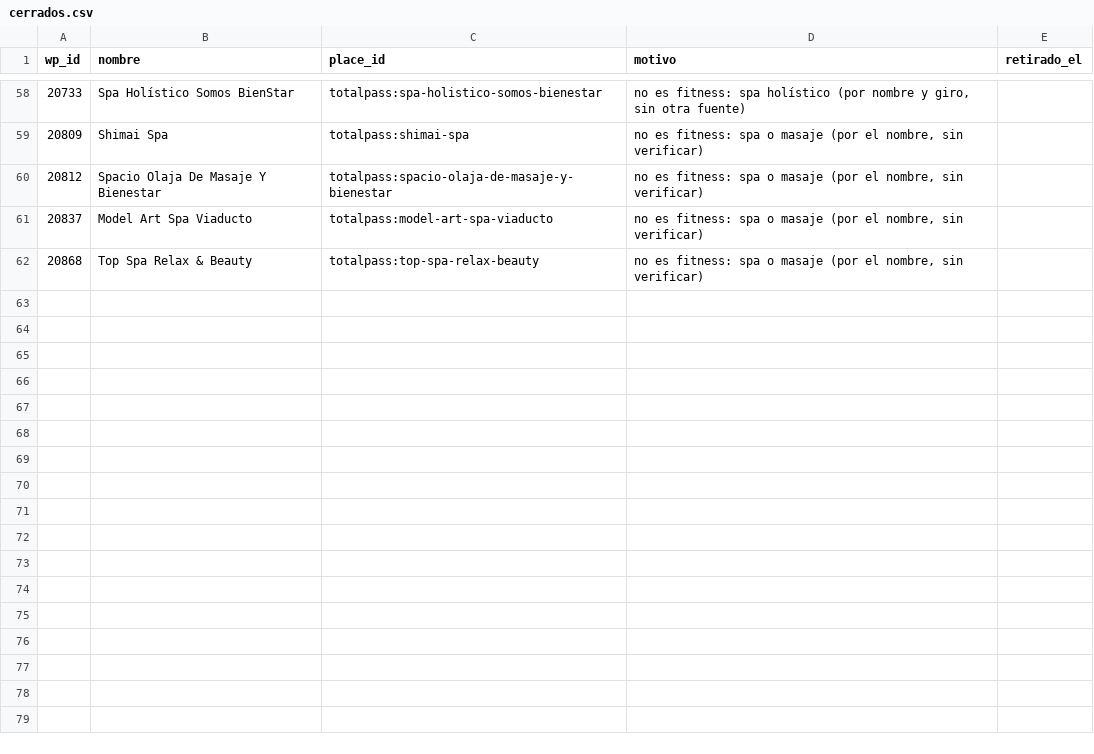
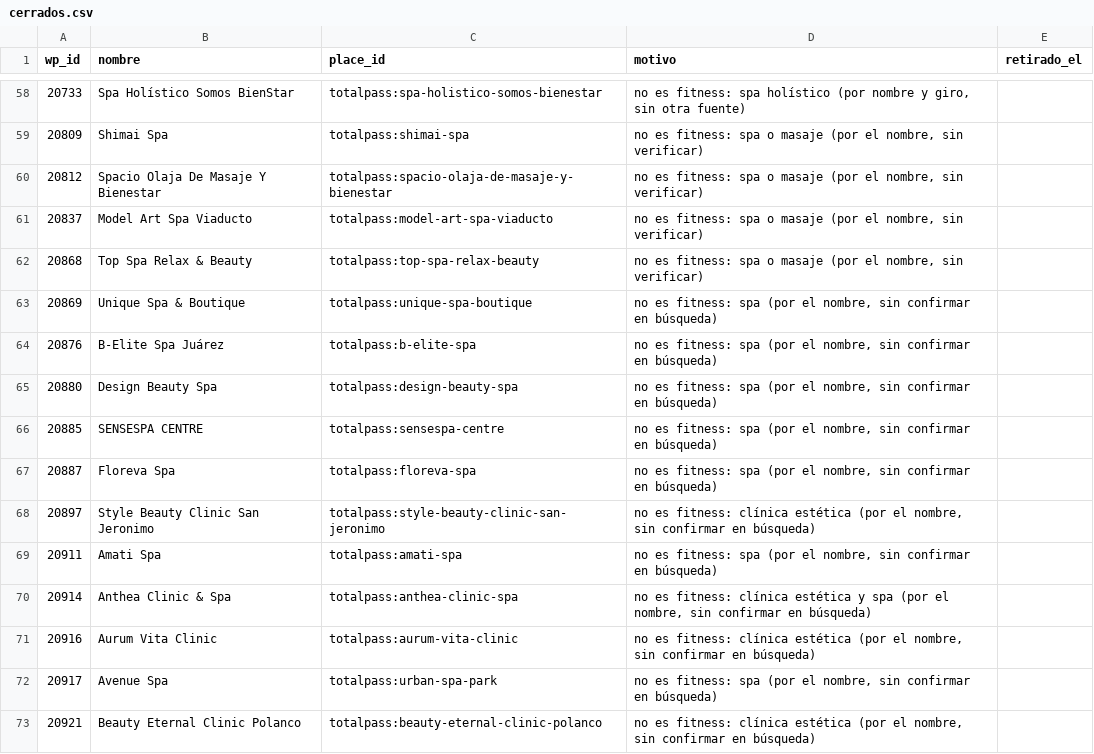
Before and after one commit to moikirsch/gyms52-d, a CSV file: data/cerrados.csv, drawn as a sheet; only a part is shown, gaps mark what is left out.

```diff
--- a/data/cerrados.csv
+++ b/data/cerrados.csv
@@ -62 +62,12 @@ wp_id,nombre,place_id,motivo,retirado_el
 20868,Top Spa Relax & Beauty,totalpass:top-spa-relax-beauty,"no es fitness: spa o masaje (por el nombre, sin verificar)",
+20869,Unique Spa & Boutique,totalpass:unique-spa-boutique,"no es fitness: spa (por el nombre, sin confirmar en búsqueda)",
+20876,B-Elite Spa Juárez,totalpass:b-elite-spa,"no es fitness: spa (por el nombre, sin confirmar en búsqueda)",
+20880,Design Beauty Spa,totalpass:design-beauty-spa,"no es fitness: spa (por el nombre, sin confirmar en búsqueda)",
+20885,SENSESPA CENTRE,totalpass:sensespa-centre,"no es fitness: spa (por el nombre, sin confirmar en búsqueda)",
+20887,Floreva Spa,totalpass:floreva-spa,"no es fitness: spa (por el nombre, sin confirmar en búsqueda)",
+20897,Style Beauty Clinic San Jeronimo,totalpass:style-beauty-clinic-san-jeronimo,"no es fitness: clínica estética (por el nombre, sin confirmar en búsqueda)",
+20911,Amati Spa,totalpass:amati-spa,"no es fitness: spa (por el nombre, sin confirmar en búsqueda)",
+20914,Anthea Clinic & Spa,totalpass:anthea-clinic-spa,"no es fitness: clínica estética y spa (por el nombre, sin confirmar en búsqueda)",
+20916,Aurum Vita Clinic,totalpass:aurum-vita-clinic,"no es fitness: clínica estética (por el nombre, sin confirmar en búsqueda)",
+20917,Avenue Spa,totalpass:urban-spa-park,"no es fitness: spa (por el nombre, sin confirmar en búsqueda)",
+20921,Beauty Eternal Clinic Polanco,totalpass:beauty-eternal-clinic-polanco,"no es fitness: clínica estética (por el nombre, sin confirmar en búsqueda)",
```
Also changed, not shown: data/retirar.csv, 4 other files.
